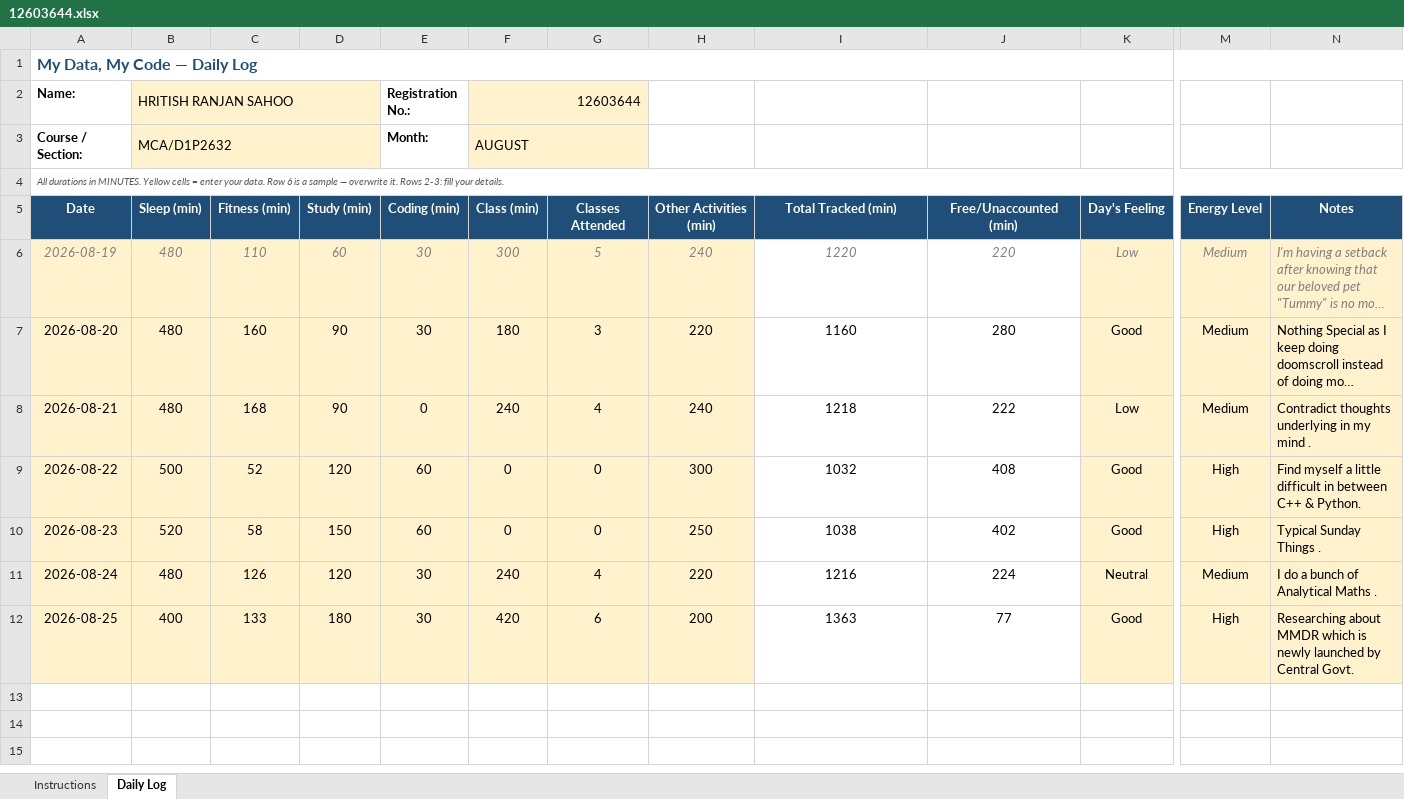
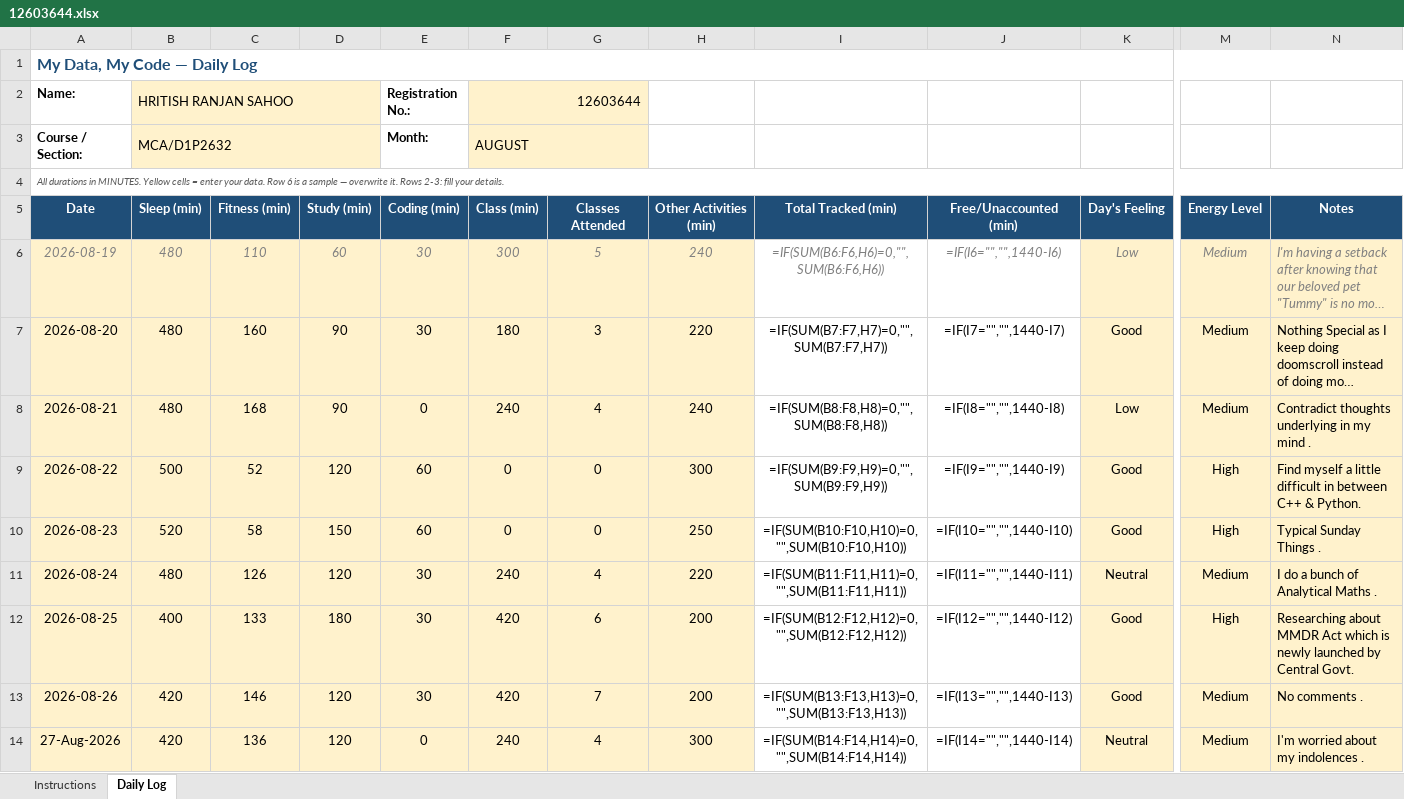
Before and after one commit to hritish2005/12603644, an Excel workbook: 12603644.xlsx, sheet Daily Log, drawn as a sheet; only a part is shown, gaps mark what is left out; long unchanged cells end in …; values as stored, in another font and other column widths than the file's, no borders; formulas without a stored value are shown as written; conditional formats not drawn; rows hold the shown columns only; the diff covers the shown part only; the diff names each change by its address in the sheet, - before the commit and + after, or states it on an @@ line.

Commit message:
Daily log - 2026-08-28

```diff
--- a/12603644.xlsx (sheet Daily Log)
+++ b/12603644.xlsx (sheet Daily Log)
-C2:D3 fill: #FFF2CC
+C2:D3 fill: none
-G2:G3 fill: #FFF2CC
+G2:G3 fill: none
-I6: 1220
+I6: =IF(SUM(B6:F6,H6)=0,"",SUM(B6:F6,H6))
-J6: 220
+J6: =IF(I6="","",1440-I6)
-I7: 1160
+I7: =IF(SUM(B7:F7,H7)=0,"",SUM(B7:F7,H7))
-J7: 280
+J7: =IF(I7="","",1440-I7)
-I8: 1218
+I8: =IF(SUM(B8:F8,H8)=0,"",SUM(B8:F8,H8))
-J8: 222
+J8: =IF(I8="","",1440-I8)
-I9: 1032
+I9: =IF(SUM(B9:F9,H9)=0,"",SUM(B9:F9,H9))
-J9: 408
+J9: =IF(I9="","",1440-I9)
-I10: 1038
+I10: =IF(SUM(B10:F10,H10)=0,"",SUM(B10:F10,H10))
-J10: 402
+J10: =IF(I10="","",1440-I10)
-I11: 1216
+I11: =IF(SUM(B11:F11,H11)=0,"",SUM(B11:F11,H11))
-J11: 224
+J11: =IF(I11="","",1440-I11)
-I12: 1363
+I12: =IF(SUM(B12:F12,H12)=0,"",SUM(B12:F12,H12))
-J12: 77
+J12: =IF(I12="","",1440-I12)
-N12: …about MMDR which is…
+N12: …about MMDR Act which is…
+row 13: 2026-08-26 | 420 | 146 | 120 | 30 | 420 | 7 | 200 | =IF(SUM(B13:F13,H13)=0,"",SUM(B13:F13,H13)) | =IF(I13="","",1440-I13) | Good | Medium | No comments .
+row 14: 27-Aug-2026 | 420 | 136 | 120 | 0 | 240 | 4 | 300 | =IF(SUM(B14:F14,H14)=0,"",SUM(B14:F14,H14)) | =IF(I14="","",1440-I14) | Neutral | Medium | I'm worried about my indolences .
```
Also changed, not shown: 387 added rows elsewhere in this sheet, 2 other files.
